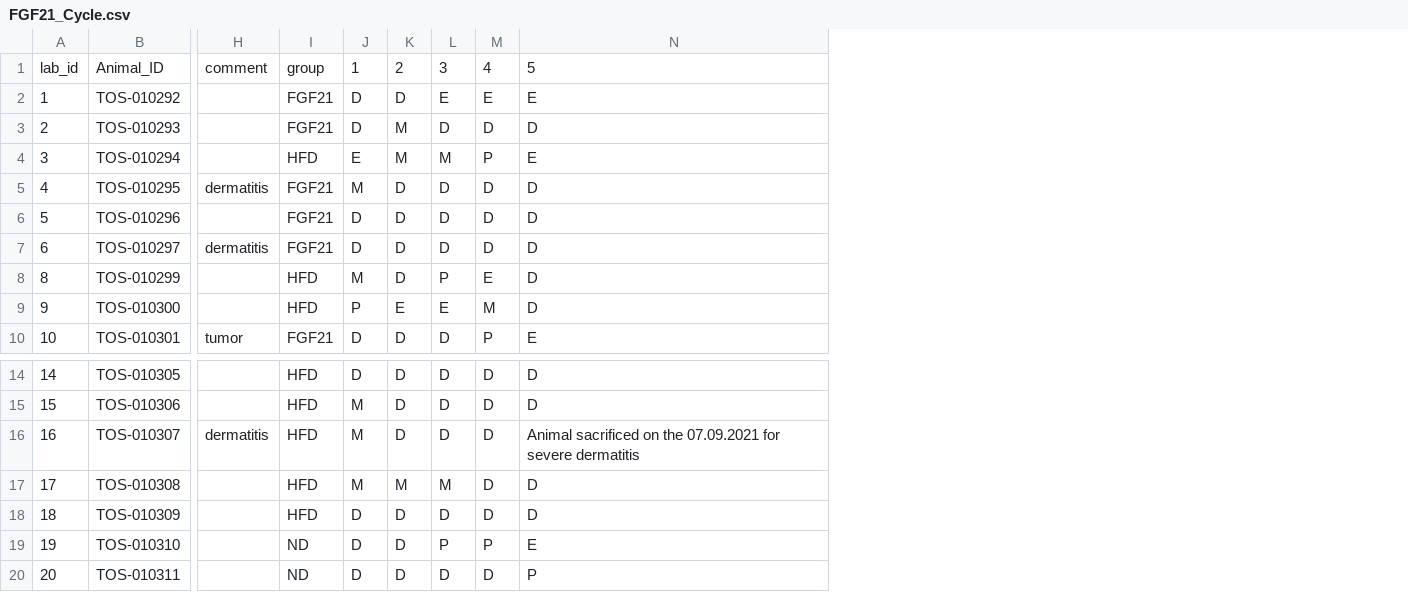
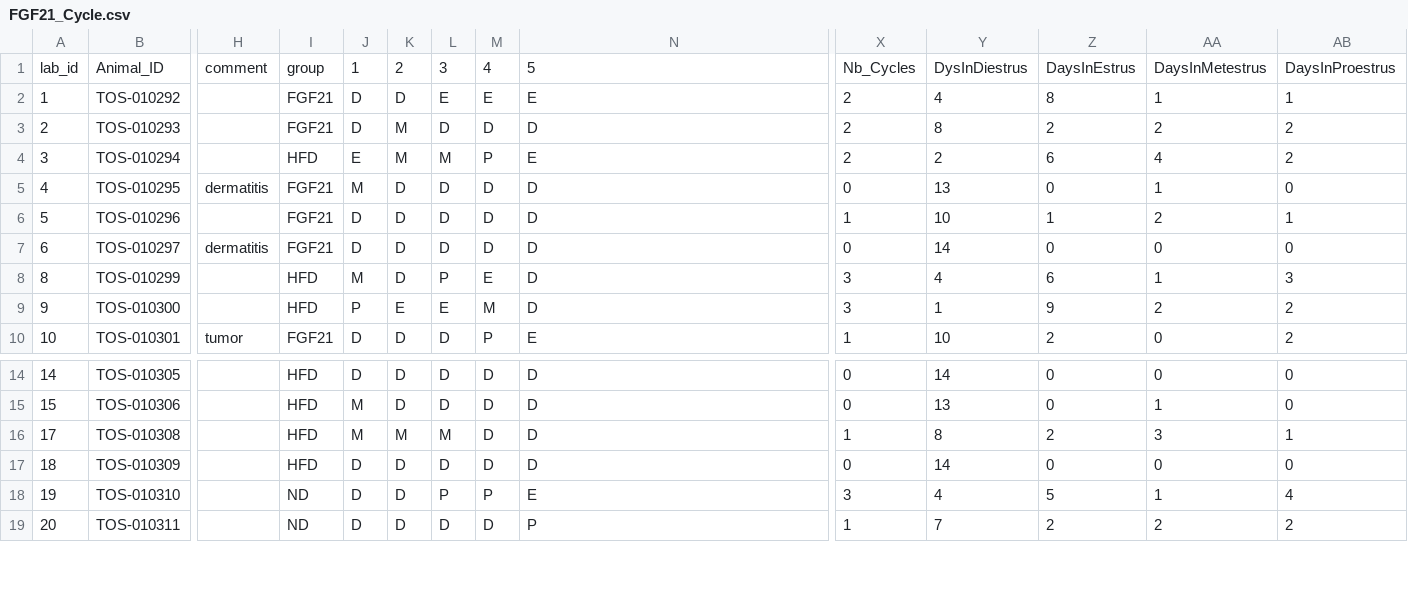
Before and after one commit to moecklib/FGF21_fertility, a CSV file: data/FGF21_Cycle.csv, drawn as a sheet; only a part is shown, gaps mark what is left out; removed rows and columns are numbered as before the commit, all else as after; rows hold the shown columns only; the diff names each change by its address in the sheet, - before the commit and + after, or states it on an @@ line.

```diff
--- a/data/FGF21_Cycle.csv
+++ b/data/FGF21_Cycle.csv
+column X, rows 1-10: Nb_Cycles | 2 | 2 | 2 | 0 | 1 | 0 | 3 | 3 | 1; rows 14-19: 0 | 0 | 1 | 0 | 3 | 1
+column Y, rows 1-10: DysInDiestrus | 4 | 8 | 2 | 13 | 10 | 14 | 4 | 1 | 10; rows 14-19: 14 | 13 | 8 | 14 | 4 | 7
+column Z, rows 1-10: DaysInEstrus | 8 | 2 | 6 | 0 | 1 | 0 | 6 | 9 | 2; rows 14-19: 0 | 0 | 2 | 0 | 5 | 2
+column AA, rows 1-10: DaysInMetestrus | 1 | 2 | 4 | 1 | 2 | 0 | 1 | 2 | 0; rows 14-19: 0 | 1 | 3 | 0 | 1 | 2
+column AB, rows 1-10: DaysInProestrus | 1 | 2 | 2 | 0 | 1 | 0 | 3 | 2 | 2; rows 14-19: 0 | 0 | 1 | 0 | 4 | 2
-row 16: 16 | TOS-010307 | dermatitis | HFD | M | D | D | D | Animal sacrificed on the 07.09.2021 for severe dermatitis
```
Also changed, not shown: data/FGF21_Evaluation.csv.
